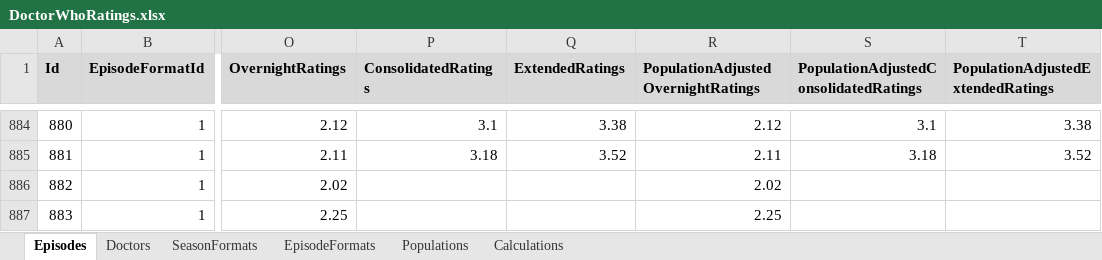
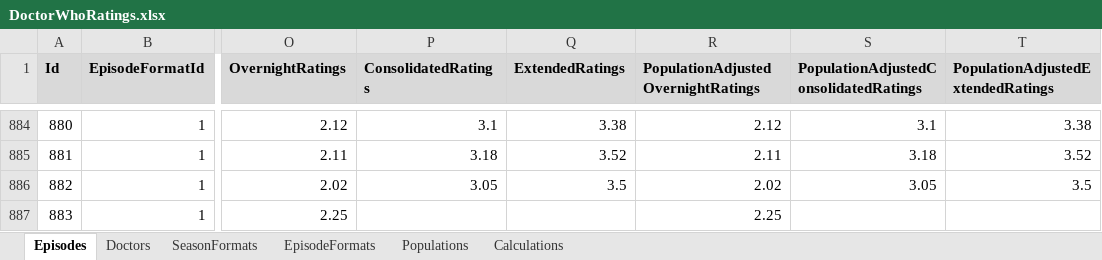
Before and after one commit to russell-mason/doctor-who-ratings, an Excel workbook: DoctorWhoRatings.WebClient/wwwroot/data/DoctorWhoRatings.xlsx, sheet Episodes, drawn as a sheet; only a part is shown, gaps mark what is left out; values as stored, in another font and other column widths than the file's, no borders; the diff names each change by its address in the sheet, - before the commit and + after, or states it on an @@ line.

Commit message:
Add chart showing UK population
- Added reader for population sheet and added to master dataset
- Added page for showing a chart of UK population for reference relating to population adjusted ratings
- Added link to chart from home page
- Minor changes related to required nullable fields
- Updated spreadsheet to reflect latest ratings

```diff
--- a/DoctorWhoRatings.WebClient/wwwroot/data/DoctorWhoRatings.xlsx (sheet Episodes)
+++ b/DoctorWhoRatings.WebClient/wwwroot/data/DoctorWhoRatings.xlsx (sheet Episodes)
-P886 (ConsolidatedRatings): (empty)
+P886 (ConsolidatedRatings): 3.05
-Q886 (ExtendedRatings): (empty)
+Q886 (ExtendedRatings): 3.5
-S886: (empty)
+S886: 3.05
-T886: (empty)
+T886: 3.5
```
Also changed, not shown: sheet Populations, sheet EpisodeFormats, sheet SeasonFormats, sheet Doctors, sheet Calculations, 20 other files.
